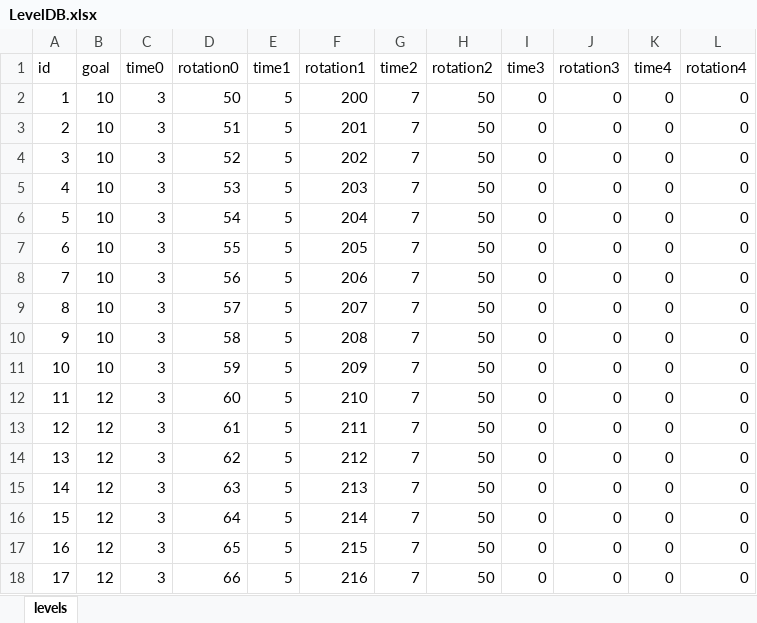
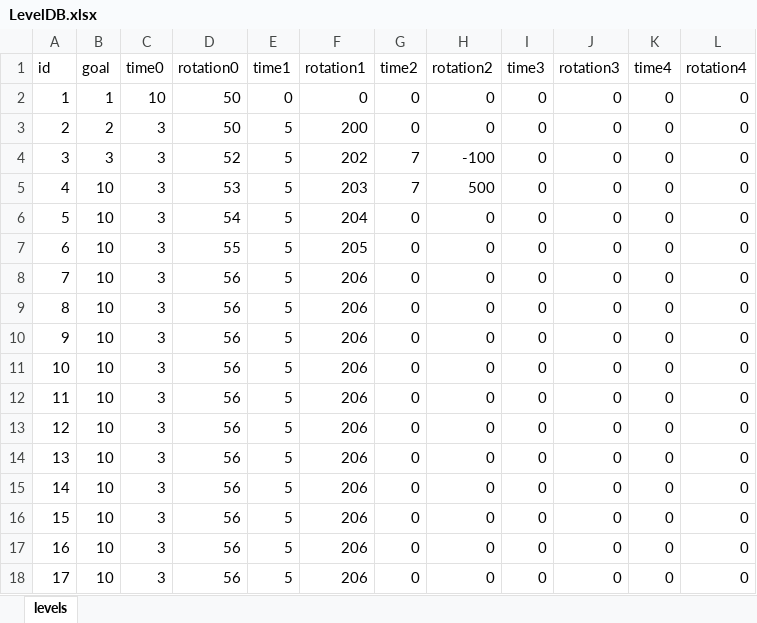
Before and after one commit to dcsoft1981/casual1, an Excel workbook: casual1/Assets/Resources/LevelDB.xlsx, sheet levels, drawn as a sheet; only a part is shown; values as stored, in another font and other column widths than the file's, no borders; removed rows and columns are numbered as before the commit, all else as after; the diff covers the shown part only; the diff names each change by its address in the sheet, - before the commit and + after, or states it on an @@ line.

```diff
--- a/casual1/Assets/Resources/LevelDB.xlsx (sheet levels)
+++ b/casual1/Assets/Resources/LevelDB.xlsx (sheet levels)
+row 2: 1 | 1 | 10 | 50 | 0 | 0 | 0 | 0 | 0 | 0 | 0 | 0
@@ column A (id) renumbered in row 3 @@
-B3 (goal): 10
+B3 (goal): 2
-G3 (time2): 7
+G3 (time2): 0
-H3 (rotation2): 50
+H3 (rotation2): 0
-row 3: 2 | 10 | 3 | 51 | 5 | 201 | 7 | 50 | 0 | 0 | 0 | 0
-B4 (goal): 10
+B4 (goal): 3
-H4 (rotation2): 50
+H4 (rotation2): -100
-H5 (rotation2): 50
+H5 (rotation2): 500
-G6:G18 (time2): 7
+G6:G18 (time2): 0
-H6:H18 (rotation2): 50
+H6:H18 (rotation2): 0
-D9 (rotation0): 57
+D9 (rotation0): 56
-F9 (rotation1): 207
+F9 (rotation1): 206
-D10 (rotation0): 58
+D10 (rotation0): 56
-F10 (rotation1): 208
+F10 (rotation1): 206
-D11 (rotation0): 59
+D11 (rotation0): 56
-F11 (rotation1): 209
+F11 (rotation1): 206
-B12:B18 (goal): 12
+B12:B18 (goal): 10
-D12 (rotation0): 60
+D12 (rotation0): 56
-F12 (rotation1): 210
+F12 (rotation1): 206
-D13 (rotation0): 61
+D13 (rotation0): 56
-F13 (rotation1): 211
+F13 (rotation1): 206
-D14 (rotation0): 62
+D14 (rotation0): 56
-F14 (rotation1): 212
+F14 (rotation1): 206
-D15 (rotation0): 63
+D15 (rotation0): 56
-F15 (rotation1): 213
+F15 (rotation1): 206
-D16 (rotation0): 64
+D16 (rotation0): 56
-F16 (rotation1): 214
+F16 (rotation1): 206
-D17 (rotation0): 65
+D17 (rotation0): 56
-F17 (rotation1): 215
+F17 (rotation1): 206
-D18 (rotation0): 66
+D18 (rotation0): 56
-F18 (rotation1): 216
+F18 (rotation1): 206
```
Also changed, not shown: 20 removed rows and 65 edited cells elsewhere in this sheet, 6 other files.
